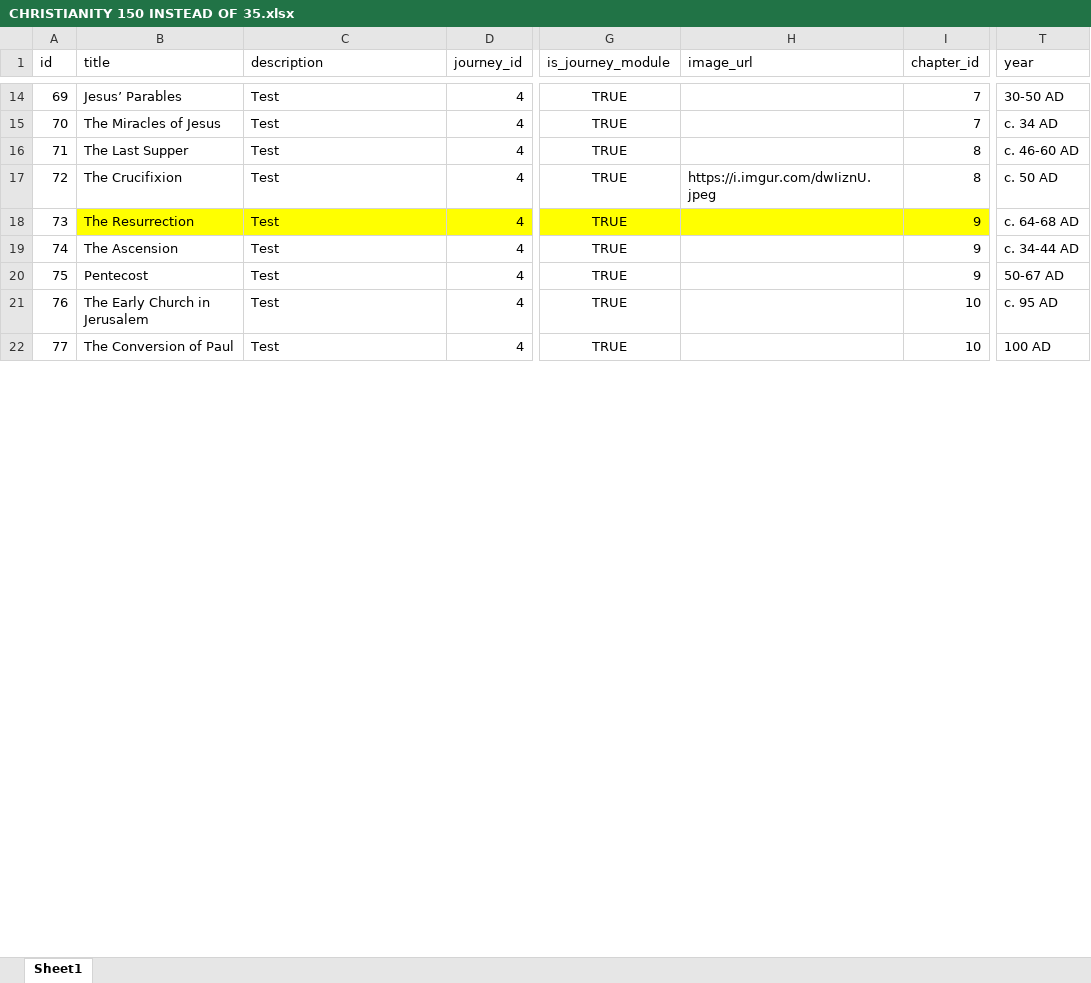
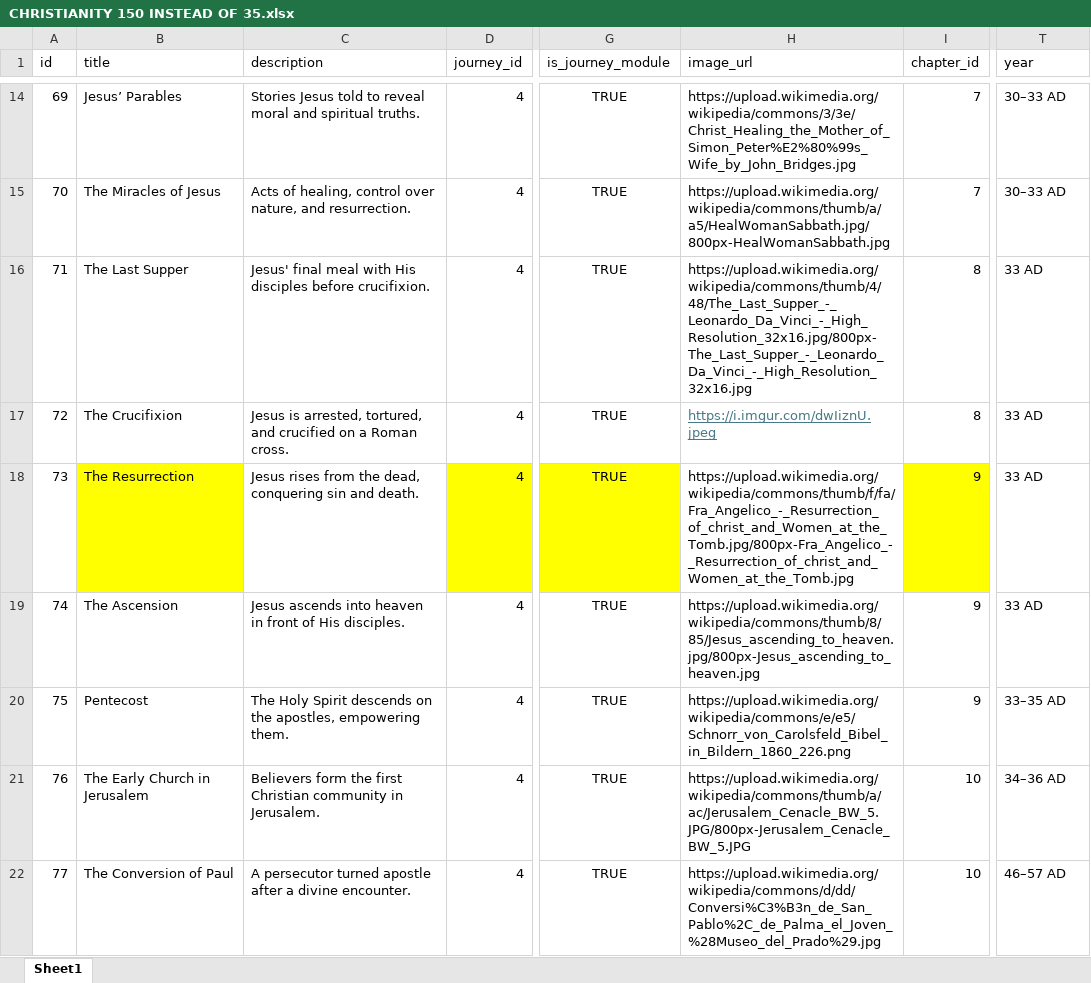
Before and after one commit to mauro3x3/historiabigupdate, an Excel workbook: public/content/CHRISTIANITY 150 INSTEAD OF 35.xlsx, sheet Sheet1, drawn as a sheet; only a part is shown, gaps mark what is left out; values as stored, in another font and other column widths than the file's, no borders; the diff covers the shown part only; the diff names each change by its address in the sheet, - before the commit and + after, or states it on an @@ line.

Commit message:
bold formatting for new christianity

```diff
--- a/public/content/CHRISTIANITY 150 INSTEAD OF 35.xlsx (sheet Sheet1)
+++ b/public/content/CHRISTIANITY 150 INSTEAD OF 35.xlsx (sheet Sheet1)
-C14 (description): Test
+C14 (description): Stories Jesus told to reveal moral and spiritual truths.
-H14 (image_url): (empty)
+H14 (image_url): https://upload.wikimedia.org/wikipedia/commons/3/3e/Christ_Healing_the_Mother_of_Simon_Peter%E2%80%99s_Wife_by_John_Bridges.jpg
-T14 (year): 30-50 AD
+T14 (year): 30–33 AD
-C15 (description): Test
+C15 (description): Acts of healing, control over nature, and resurrection.
-H15 (image_url): (empty)
+H15 (image_url): https://upload.wikimedia.org/wikipedia/commons/thumb/a/a5/HealWomanSabbath.jpg/800px-HealWomanSabbath.jpg
-T15 (year): c. 34 AD
+T15 (year): 30–33 AD
-C16 (description): Test
+C16 (description): Jesus' final meal with His disciples before crucifixion.
-H16 (image_url): (empty)
+H16 (image_url): https://upload.wikimedia.org/wikipedia/commons/thumb/4/48/The_Last_Supper_-_Leonardo_Da_Vinci_-_High_Resolution_32x16.jpg/800px-The_Last_Supper_-_Leonardo_Da_Vinci_-_High_Resolution_32x16.jpg
-T16 (year): c. 46-60 AD
+T16 (year): 33 AD
-C17 (description): Test
+C17 (description): Jesus is arrested, tortured, and crucified on a Roman cross.
@@ H17 underline: off → on, text colour: black → #467886 @@
-T17 (year): c. 50 AD
+T17 (year): 33 AD
-C18 (description): Test
+C18 (description): Jesus rises from the dead, conquering sin and death.
-C18 fill: #FFFF00
+C18 fill: none
-H18 (image_url): (empty)
+H18 (image_url): https://upload.wikimedia.org/wikipedia/commons/thumb/f/fa/Fra_Angelico_-_Resurrection_of_christ_and_Women_at_the_Tomb.jpg/800px-Fra_Angelico_-_Resurrection_of_christ_and_Women_at_the_Tomb.jpg
-H18 fill: #FFFF00
+H18 fill: none
-T18 (year): c. 64-68 AD
+T18 (year): 33 AD
-C19 (description): Test
+C19 (description): Jesus ascends into heaven in front of His disciples.
-H19 (image_url): (empty)
+H19 (image_url): https://upload.wikimedia.org/wikipedia/commons/thumb/8/85/Jesus_ascending_to_heaven.jpg/800px-Jesus_ascending_to_heaven.jpg
-T19 (year): c. 34-44 AD
+T19 (year): 33 AD
-C20 (description): Test
+C20 (description): The Holy Spirit descends on the apostles, empowering them.
-H20 (image_url): (empty)
+H20 (image_url): https://upload.wikimedia.org/wikipedia/commons/e/e5/Schnorr_von_Carolsfeld_Bibel_in_Bildern_1860_226.png
-T20 (year): 50-67 AD
+T20 (year): 33–35 AD
-C21 (description): Test
+C21 (description): Believers form the first Christian community in Jerusalem.
-H21 (image_url): (empty)
+H21 (image_url): https://upload.wikimedia.org/wikipedia/commons/thumb/a/ac/Jerusalem_Cenacle_BW_5.JPG/800px-Jerusalem_Cenacle_BW_5.JPG
-T21 (year): c. 95 AD
+T21 (year): 34–36 AD
-C22 (description): Test
+C22 (description): A persecutor turned apostle after a divine encounter.
-H22 (image_url): (empty)
+H22 (image_url): https://upload.wikimedia.org/wikipedia/commons/d/dd/Conversi%C3%B3n_de_San_Pablo%2C_de_Palma_el_Joven_%28Museo_del_Prado%29.jpg
-T22 (year): 100 AD
+T22 (year): 46–57 AD
```
Also changed, not shown: 2 added rows, 3 removed rows, 495 edited cells and row numbers in column A elsewhere in this sheet, 4 other files.
